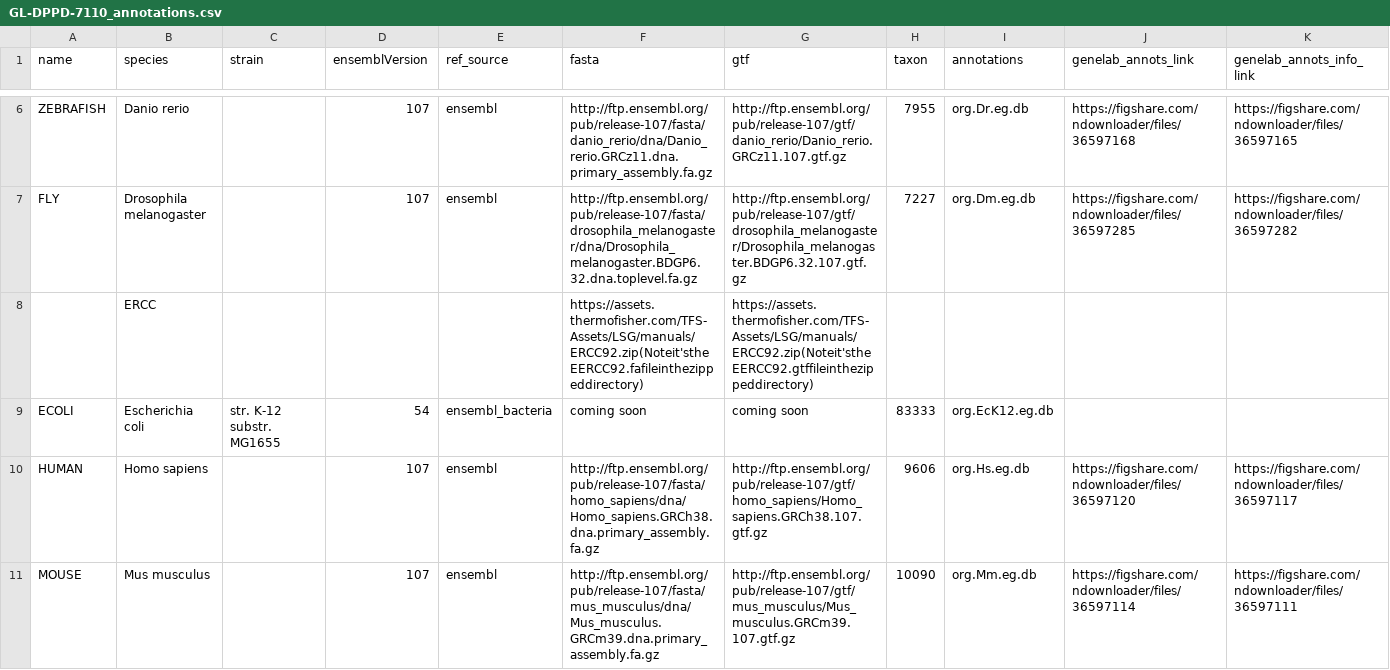
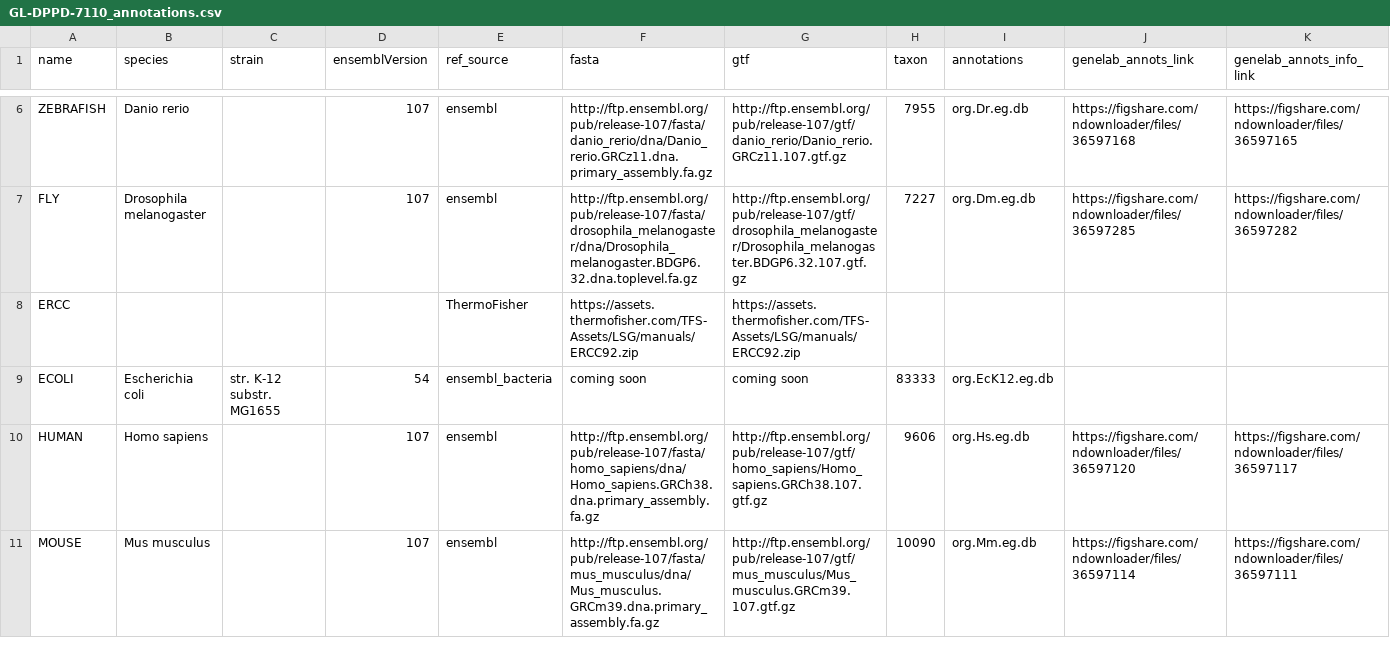
Before and after one commit to nasa/GeneLab_Data_Processing, a CSV file: GeneLab_Reference_Annotations/Pipeline_GL-DPPD-7110_Versions/GL-DPPD-7110/GL-DPPD-7110_annotations.csv, drawn as a sheet; only a part is shown, gaps mark what is left out.

Commit message:
Update GL-DPPD-7110_annotations.csv
Removing weird characters from ERCC links.

```diff
--- a/GeneLab_Reference_Annotations/Pipeline_GL-DPPD-7110_Versions/GL-DPPD-7110/GL-DPPD-7110_annotations.csv
+++ b/GeneLab_Reference_Annotations/Pipeline_GL-DPPD-7110_Versions/GL-DPPD-7110/GL-DPPD-7110_annotations.csv
@@ -7,3 +7,3 @@ ZEBRAFISH,Danio rerio,,107,ensembl,http://ftp.ensembl.org/pub/release-107/fasta/
 FLY,Drosophila melanogaster,,107,ensembl,http://ftp.ensembl.org/pub/release-107/fasta/drosophila_melanogaster/dna/Drosophila_melanogaster.BDGP6.32.dna.toplevel.fa.gz,http://ftp.ensembl.org/pub/release-107/gtf/drosophila_melanogaster/Drosophila_melanogaster.BDGP6.32.107.gtf.gz,7227,org.Dm.eg.db,https://figshare.com/ndownloader/files/36597285,https://figshare.com/ndownloader/files/36597282
-,ERCC,,,,https://assets.thermofisher.com/TFS-Assets/LSG/manuals/ERCC92.zip(Noteit'stheEERCC92.fafileinthezippeddirectory),https://assets.thermofisher.com/TFS-Assets/LSG/manuals/ERCC92.zip(Noteit'stheEERCC92.gtffileinthezippeddirectory),,,,
+ERCC,,,,ThermoFisher,https://assets.thermofisher.com/TFS-Assets/LSG/manuals/ERCC92.zip,https://assets.thermofisher.com/TFS-Assets/LSG/manuals/ERCC92.zip,,,,,
 ECOLI,Escherichia coli,str. K-12 substr. MG1655,54,ensembl_bacteria,coming soon,coming soon,83333,org.EcK12.eg.db,,
```
